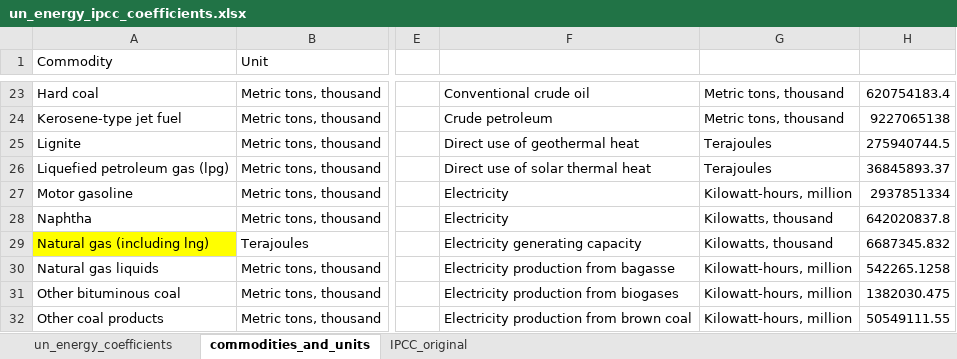
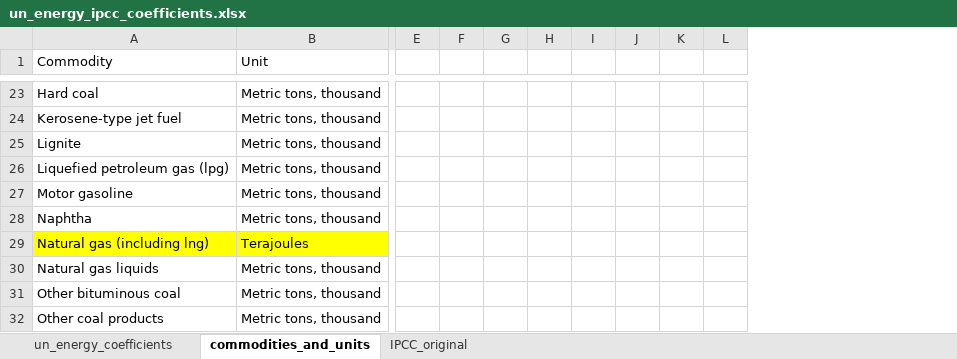
Before and after one commit to renatovargas/gears, an Excel workbook: gears_db/data/coefficients/un_energy_ipcc_coefficients.xlsx, sheet commodities_and_units, drawn as a sheet; only a part is shown, gaps mark what is left out; values as stored, in another font and other column widths than the file's, no borders; conditional formats not drawn; removed rows and columns are numbered as before the commit, all else as after; the diff covers the shown part only; the diff names each change by its address in the sheet, - before the commit and + after, or states it on an @@ line.

```diff
--- a/gears_db/data/coefficients/un_energy_ipcc_coefficients.xlsx (sheet commodities_and_units)
+++ b/gears_db/data/coefficients/un_energy_ipcc_coefficients.xlsx (sheet commodities_and_units)
-column E, empty
-column F, rows 23-32: Conventional crude oil | Crude petroleum | Direct use of geothermal heat | Direct use of solar thermal heat | Electricity | Electricity | Electricity generating capacity | Electricity production from bagasse | Electricity production from biogases | Electricity production from brown coal
-column G, rows 23-32: Metric tons, thousand | Metric tons, thousand | Terajoules | Terajoules | Kilowatt-hours, million | Kilowatts, thousand | Kilowatts, thousand | Kilowatt-hours, million | Kilowatt-hours, million | Kilowatt-hours, million
-column H, rows 23-32: 620754183.4 | 9227065138 | 275940744.5 | 36845893.37 | 2937851334 | 642020837.8 | 6687345.832 | 542265.1258 | 1382030.475 | 50549111.55
+column E, empty
+column F, empty
+column G, empty
+column H, empty
+column I, empty
+column J, empty
+column K, empty
+column L, empty
-B29 fill: none
+B29 fill: #FFFF00
```
Also changed, not shown: 50 added rows, 105 removed rows, 21 edited cells and cell formats elsewhere in this sheet, sheet un_energy_coefficients, formulas that keep their value, gears_db/data/classifications/un_energy_transactions_fix.xlsx, 6 other files.
